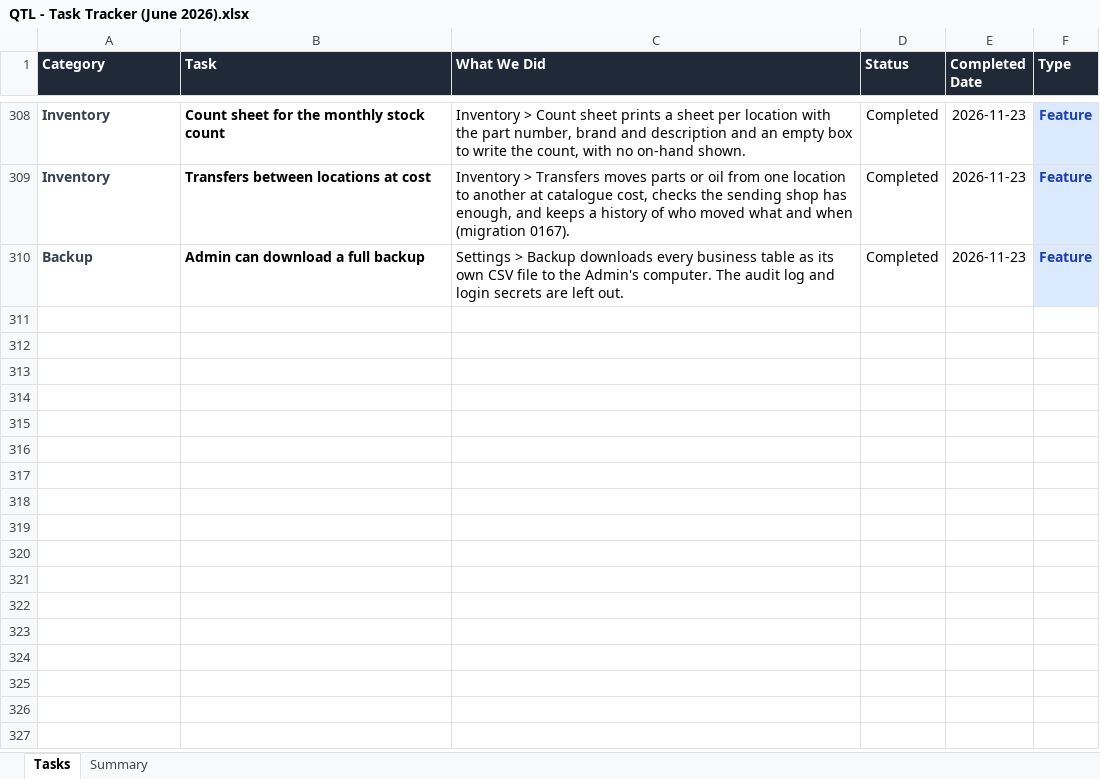
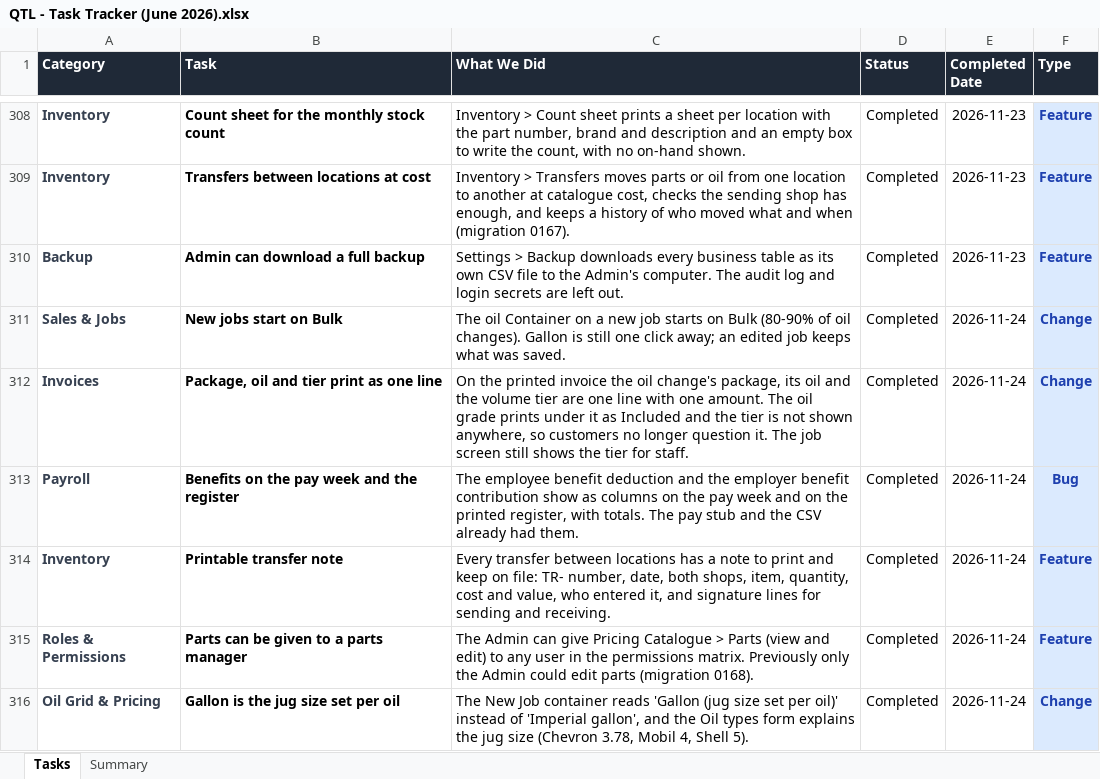
Before and after one commit to NEER4J/qtl, an Excel workbook: doc/QTL - Task Tracker (June 2026).xlsx, sheet Tasks, drawn as a sheet; only a part is shown, gaps mark what is left out; values as stored, in another font and other column widths than the file's, no borders; conditional formats not drawn; the diff names each change by its address in the sheet, - before the commit and + after, or states it on an @@ line.

```diff
--- a/doc/QTL - Task Tracker (June 2026).xlsx (sheet Tasks)
+++ b/doc/QTL - Task Tracker (June 2026).xlsx (sheet Tasks)
+row 311: Sales & Jobs | New jobs start on Bulk | The oil Container on a new job starts on Bulk (80-90% of oil changes). Gallon is still one click away; an edited job keeps what was saved. | Completed | 2026-11-24 | Change
+row 312: Invoices | Package, oil and tier print as one line | On the printed invoice the oil change's package, its oil and the volume tier are one line with one amount. The oil grade prints under it as Included and the tier is not shown anywhere, so customers no longer question it. The job screen still shows the tier for staff. | Completed | 2026-11-24 | Change
+row 313: Payroll | Benefits on the pay week and the register | The employee benefit deduction and the employer benefit contribution show as columns on the pay week and on the printed register, with totals. The pay stub and the CSV already had them. | Completed | 2026-11-24 | Bug
+row 314: Inventory | Printable transfer note | Every transfer between locations has a note to print and keep on file: TR- number, date, both shops, item, quantity, cost and value, who entered it, and signature lines for sending and receiving. | Completed | 2026-11-24 | Feature
+row 315: Roles & Permissions | Parts can be given to a parts manager | The Admin can give Pricing Catalogue > Parts (view and edit) to any user in the permissions matrix. Previously only the Admin could edit parts (migration 0168). | Completed | 2026-11-24 | Feature
+row 316: Oil Grid & Pricing | Gallon is the jug size set per oil | The New Job container reads 'Gallon (jug size set per oil)' instead of 'Imperial gallon', and the Oil types form explains the jug size (Chevron 3.78, Mobil 4, Shell 5). | Completed | 2026-11-24 | Change
```
Also changed, not shown: sheet Summary, 13 other files.
